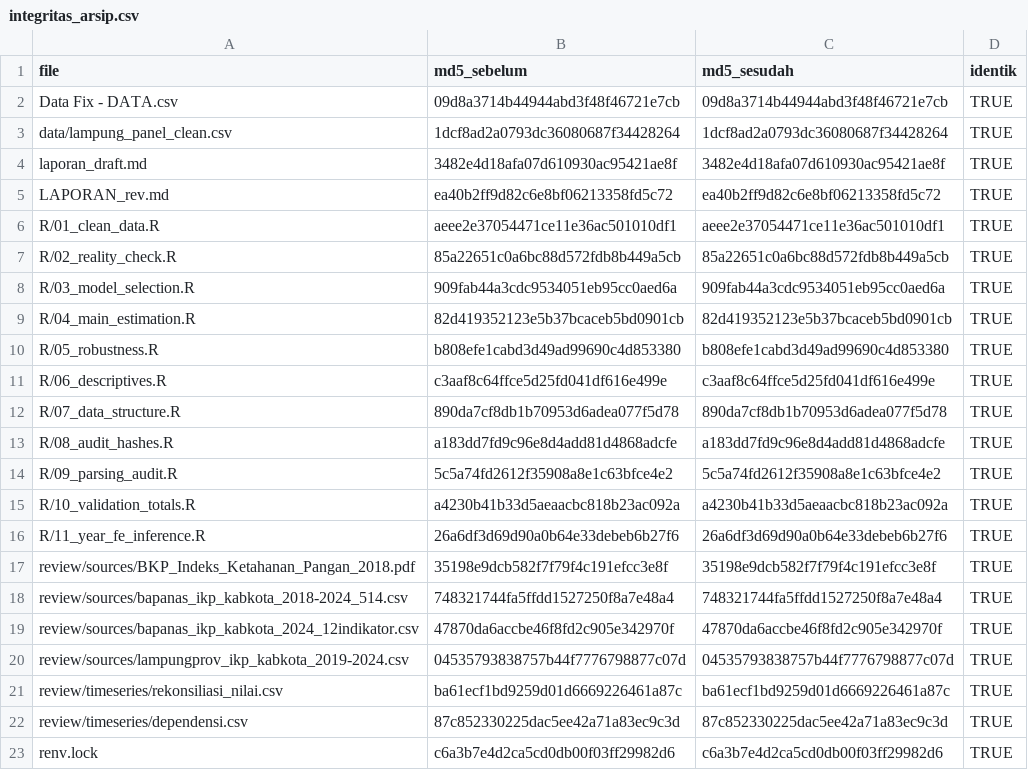
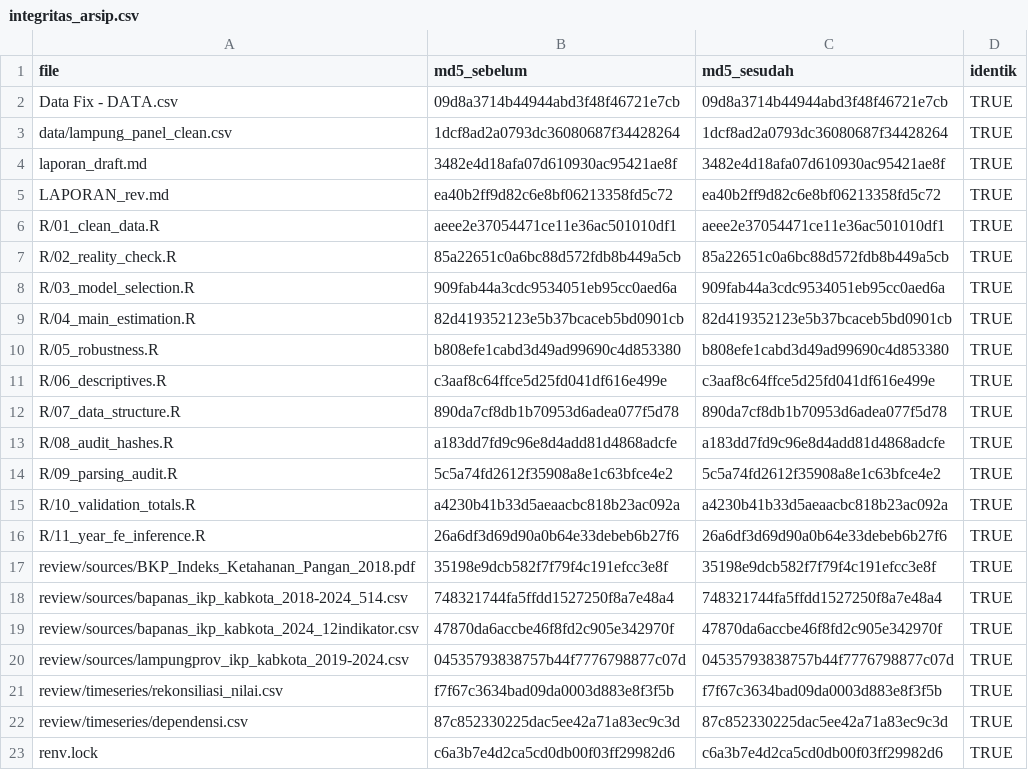
Before and after one commit to SyahrialdiRachimAkbar/analisis-deret-waktu-ikp-lampung, a CSV file: output/timeseries/integritas_arsip.csv, drawn as a sheet.

```diff
--- a/output/timeseries/integritas_arsip.csv
+++ b/output/timeseries/integritas_arsip.csv
@@ -20,3 +20,3 @@
 "review/sources/lampungprov_ikp_kabkota_2019-2024.csv","04535793838757b44f7776798877c07d","04535793838757b44f7776798877c07d",TRUE
-"review/timeseries/rekonsiliasi_nilai.csv","ba61ecf1bd9259d01d6669226461a87c","ba61ecf1bd9259d01d6669226461a87c",TRUE
+"review/timeseries/rekonsiliasi_nilai.csv","f7f67c3634bad09da0003d883e8f3f5b","f7f67c3634bad09da0003d883e8f3f5b",TRUE
 "review/timeseries/dependensi.csv","87c852330225dac5ee42a71a83ec9c3d","87c852330225dac5ee42a71a83ec9c3d",TRUE
```
Also changed, not shown: output/timeseries/audit_metodologi.csv, output/timeseries/data_analisis.csv, 18 other files.
